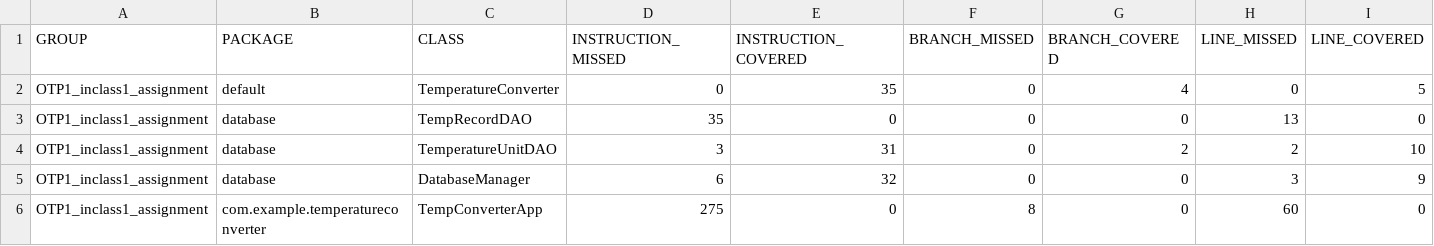
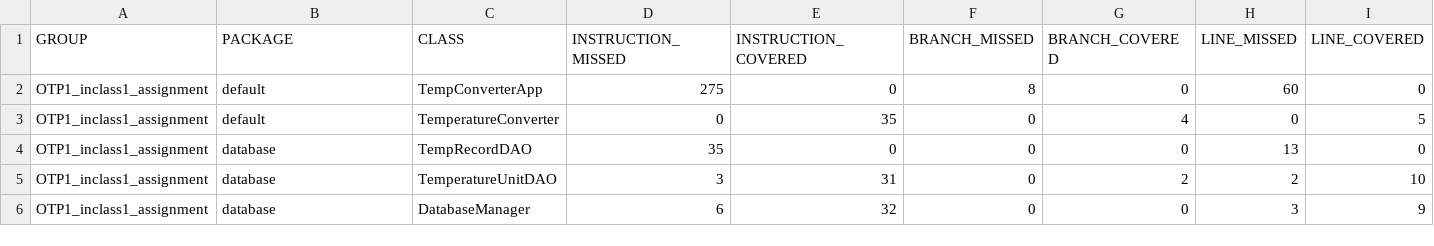
Before and after one commit to MWxzy/Ohjelmistotuotantoprojekti1, a CSV file: target/site/jacoco/jacoco.csv, drawn as a sheet; only a part is shown; removed rows and columns are numbered as before the commit, all else as after; rows hold the shown columns only; the diff names each change by its address in the sheet, - before the commit and + after, or states it on an @@ line.

Commit message:
in-class assignment 6

```diff
--- a/target/site/jacoco/jacoco.csv
+++ b/target/site/jacoco/jacoco.csv
+row 2: OTP1_inclass1_assignment | default | TempConverterApp | 275 | 0 | 8 | 0 | 60 | 0
-row 6: OTP1_inclass1_assignment | com.example.temperatureconverter | TempConverterApp | 275 | 0 | 8 | 0 | 60 | 0
```
Also changed, not shown: 24 other files.
